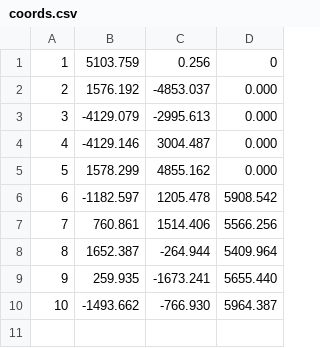
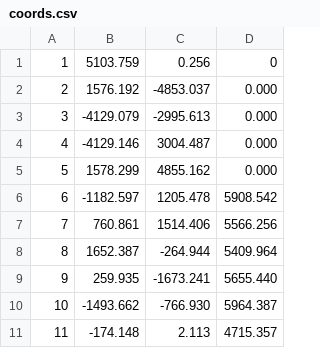
Before and after one commit to k17trpsynth/analysis, a CSV file: data/coords.csv, drawn as a sheet.

```diff
--- a/data/coords.csv
+++ b/data/coords.csv
@@ -10 +10,2 @@
 10,-1493.662,-766.930,5964.387
+11,-174.148,2.113,4715.357
```
Also changed, not shown: 3 other files.
